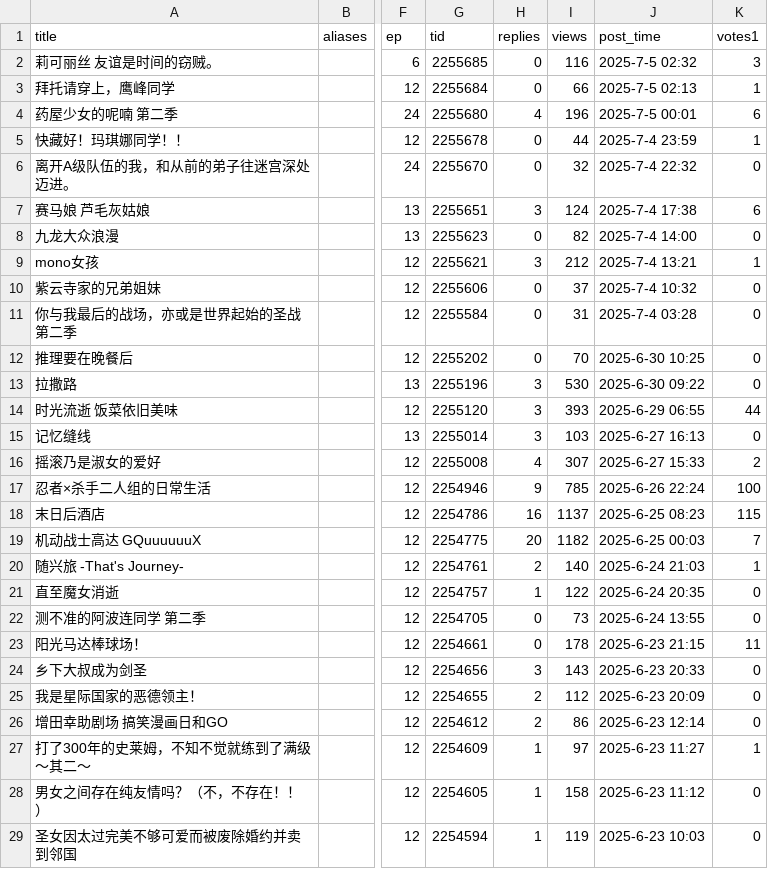
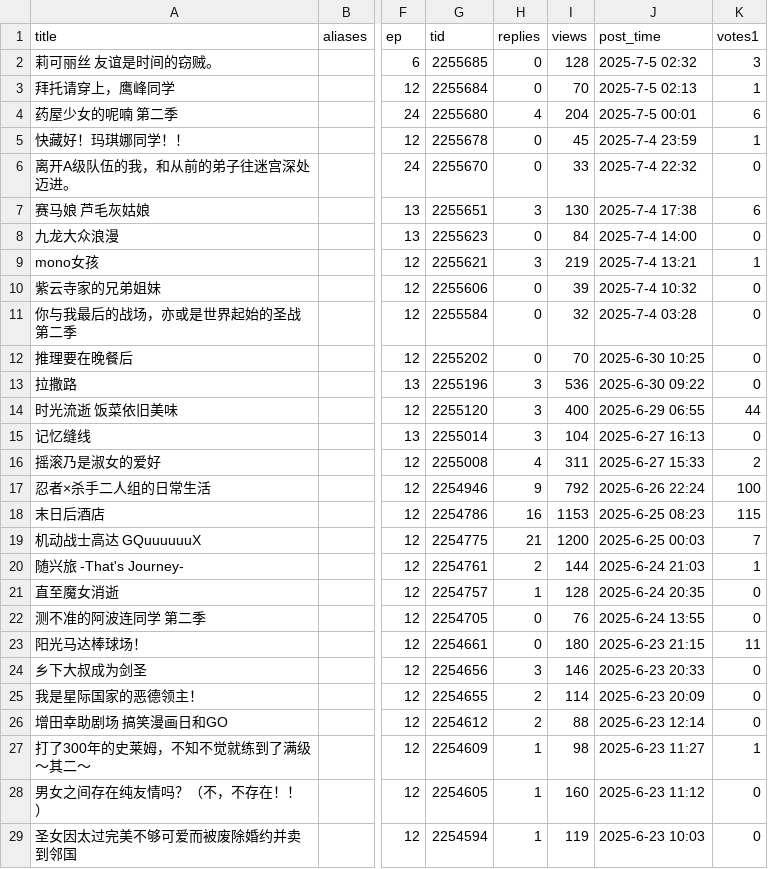
Before and after one commit to Destiny4073/s1vote, a CSV file: database.csv, drawn as a sheet; only a part is shown, gaps mark what is left out; the diff covers the shown part only; the diff names each change by its address in the sheet, - before the commit and + after, or states it on an @@ line.

```diff
--- a/database.csv
+++ b/database.csv
-I2 (views): 116
+I2 (views): 128
-I3 (views): 66
+I3 (views): 70
-I4 (views): 196
+I4 (views): 204
-I5 (views): 44
+I5 (views): 45
-I6 (views): 32
+I6 (views): 33
-I7 (views): 124
+I7 (views): 130
-I8 (views): 82
+I8 (views): 84
-I9 (views): 212
+I9 (views): 219
-I10 (views): 37
+I10 (views): 39
-I11 (views): 31
+I11 (views): 32
-I13 (views): 530
+I13 (views): 536
-I14 (views): 393
+I14 (views): 400
-I15 (views): 103
+I15 (views): 104
-I16 (views): 307
+I16 (views): 311
-I17 (views): 785
+I17 (views): 792
-I18 (views): 1137
+I18 (views): 1153
-H19 (replies): 20
+H19 (replies): 21
-I19 (views): 1182
+I19 (views): 1200
-I20 (views): 140
+I20 (views): 144
-I21 (views): 122
+I21 (views): 128
-I22 (views): 73
+I22 (views): 76
-I23 (views): 178
+I23 (views): 180
-I24 (views): 143
+I24 (views): 146
-I25 (views): 112
+I25 (views): 114
-I26 (views): 86
+I26 (views): 88
-I27 (views): 97
+I27 (views): 98
-I28 (views): 158
+I28 (views): 160
```
Also changed, not shown: 124 edited cells elsewhere in this file.
